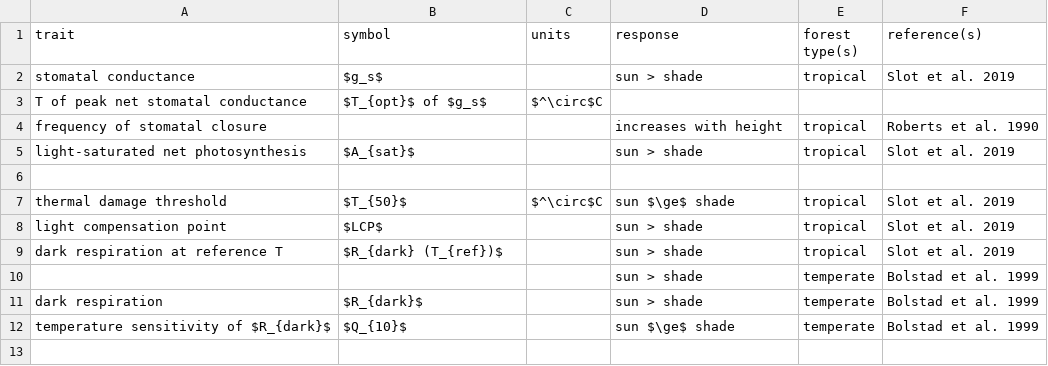
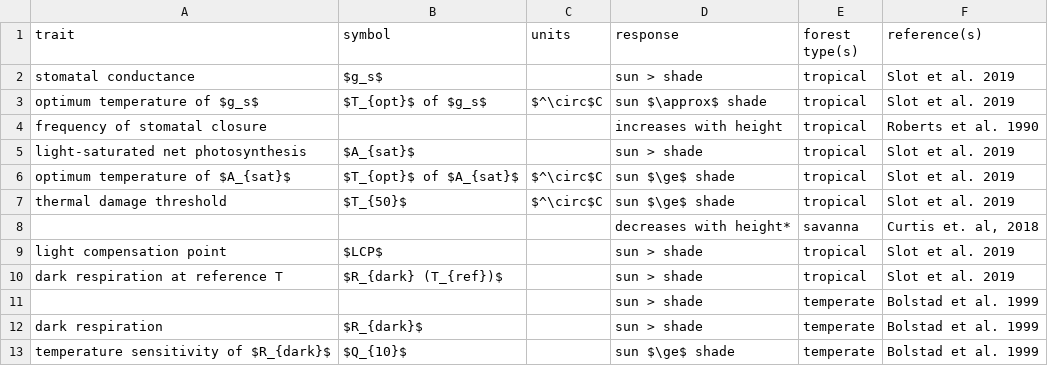
Before and after one commit to EcoClimLab/vertical-thermal-review, a CSV file: Lit_Review/metabolism_table.csv, drawn as a sheet.

Commit message:
worked on table
#12

```diff
--- a/Lit_Review/metabolism_table.csv
+++ b/Lit_Review/metabolism_table.csv
@@ -2,7 +2,8 @@ trait,symbol,units,response,forest type(s),reference(s)
 stomatal conductance,$g_s$,,sun > shade,tropical,Slot et al. 2019
-T of peak net stomatal conductance,$T_{opt}$ of $g_s$,$^\circ$C,,,
+optimum temperature of $g_s$,$T_{opt}$ of $g_s$,$^\circ$C,sun $\approx$ shade,tropical,Slot et al. 2019
 frequency of stomatal closure,,,increases with height,tropical,Roberts et al. 1990
 light-saturated net photosynthesis ,$A_{sat}$,,sun > shade,tropical,Slot et al. 2019
-,,,,,
+optimum temperature of $A_{sat}$,$T_{opt}$ of $A_{sat}$,$^\circ$C,sun $\ge$ shade,tropical,Slot et al. 2019
 thermal damage threshold,$T_{50}$,$^\circ$C,sun $\ge$ shade,tropical,Slot et al. 2019
+,,,decreases with height*,savanna,"Curtis et. al, 2018"
 light compensation point,$LCP$,,sun > shade,tropical,Slot et al. 2019
```
Also changed, not shown: Lit_Review/Sun_Shade_Thermal_tolerance-qualitative_review.csv, 2 other files.
